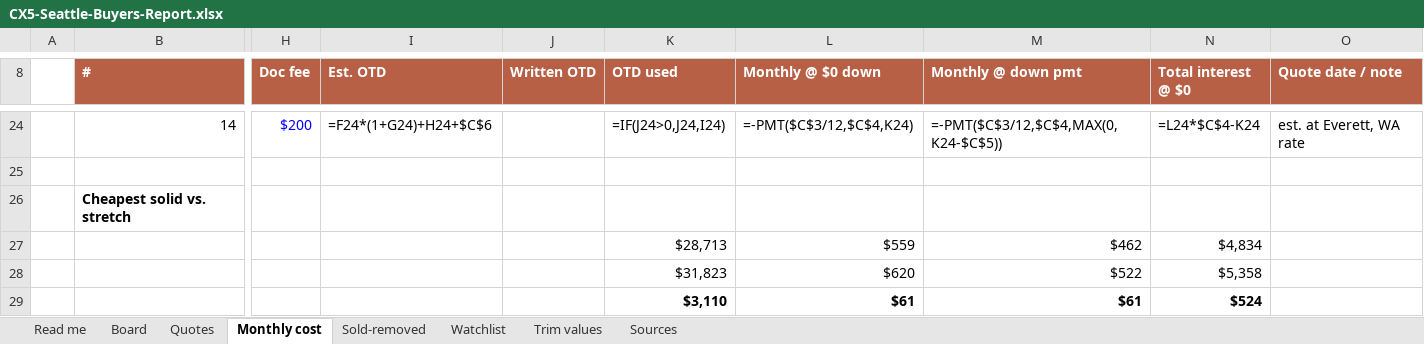
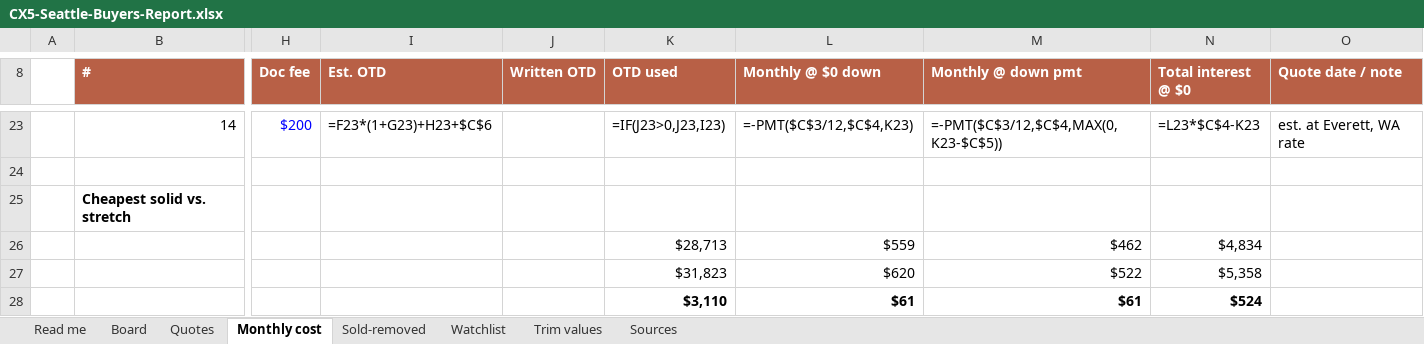
Before and after one commit to evbarleyg/macicarsearch, an Excel workbook: CX5-Seattle-Buyers-Report.xlsx, sheet Monthly cost, drawn as a sheet; only a part is shown, gaps mark what is left out; values as stored, in another font and other column widths than the file's, no borders; formulas without a stored value are shown as written; addresses are those after the commit; the diff covers the shown part only; the diff names each change by its address in the sheet, - before the commit and + after, or states it on an @@ line.

```diff
--- a/CX5-Seattle-Buyers-Report.xlsx (sheet Monthly cost)
+++ b/CX5-Seattle-Buyers-Report.xlsx (sheet Monthly cost)
-I23 (Est. OTD): =F24*(1+G24)+H24+$C$6
+I23 (Est. OTD): =F23*(1+G23)+H23+$C$6
-K23 (OTD used): =IF(J24>0,J24,I24)
+K23 (OTD used): =IF(J23>0,J23,I23)
-L23 (Monthly @ $0 down): =-PMT($C$3/12,$C$4,K24)
+L23 (Monthly @ $0 down): =-PMT($C$3/12,$C$4,K23)
-M23 (Monthly @ down pmt): =-PMT($C$3/12,$C$4,MAX(0,K24-$C$5))
+M23 (Monthly @ down pmt): =-PMT($C$3/12,$C$4,MAX(0,K23-$C$5))
-N23 (Total interest @ $0): =L24*$C$4-K24
+N23 (Total interest @ $0): =L23*$C$4-K23
```
Also changed, not shown: 1 removed row and 30 edited cells elsewhere in this sheet, sheet Board, sheet Sold-removed, sheet Read me, sheet Trim values, 7 other files.
